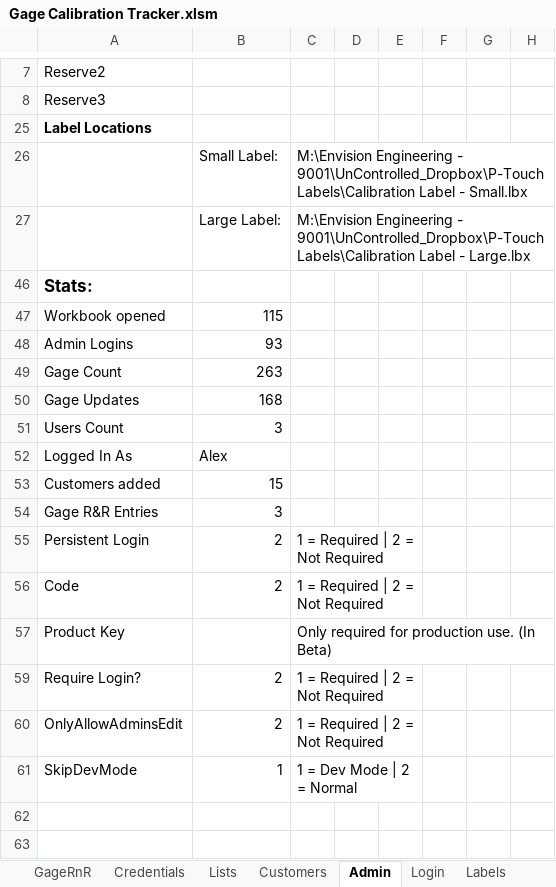
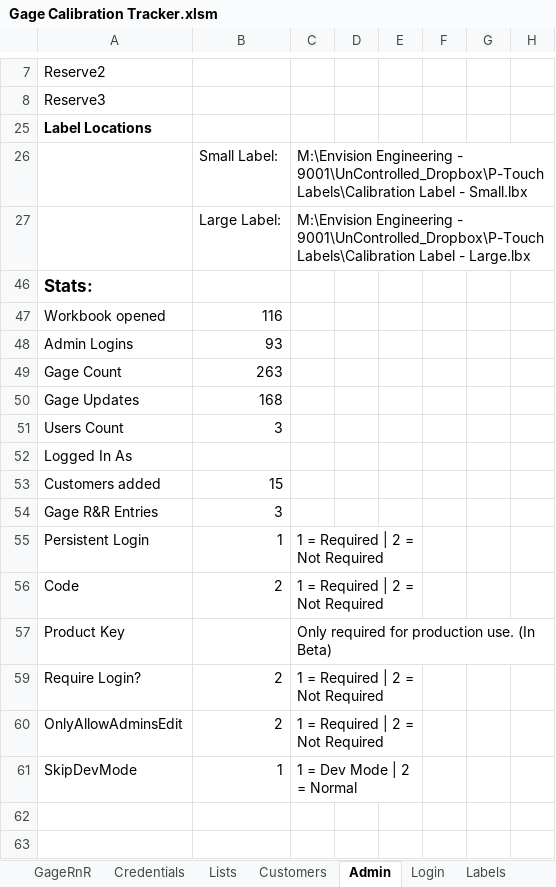
Before and after one commit to alexfare/GageCalibrationTracker, an Excel workbook: Gage Calibration Tracker.xlsm, sheet Admin, drawn as a sheet; only a part is shown, gaps mark what is left out; values as stored, in another font and other column widths than the file's, no borders; the diff names each change by its address in the sheet, - before the commit and + after, or states it on an @@ line.

```diff
--- a/Gage Calibration Tracker.xlsm (sheet Admin)
+++ b/Gage Calibration Tracker.xlsm (sheet Admin)
-B47: 115
+B47: 116
-B52: Alex
+B52: (empty)
-B55: 2
+B55: 1
```
Also changed, not shown: sheet CreatedByAlexFare, formulas that keep their value.
